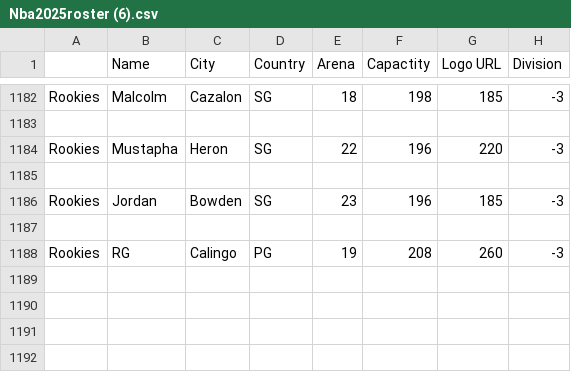
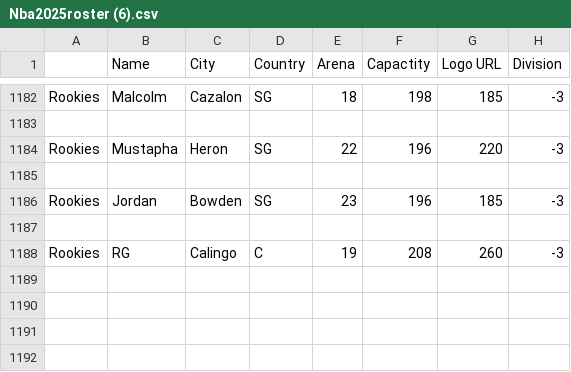
Before and after one commit to jamescalingo74/Gabriel.NBA2k25.1, a CSV file: Nba2025roster (6).csv, drawn as a sheet; only a part is shown, gaps mark what is left out; the diff names each change by its address in the sheet, - before the commit and + after, or states it on an @@ line.

Commit message:
Update Nba2025roster (6).csv

```diff
--- a/Nba2025roster (6).csv
+++ b/Nba2025roster (6).csv
-D1188 (Country): PG
+D1188 (Country): C
```
